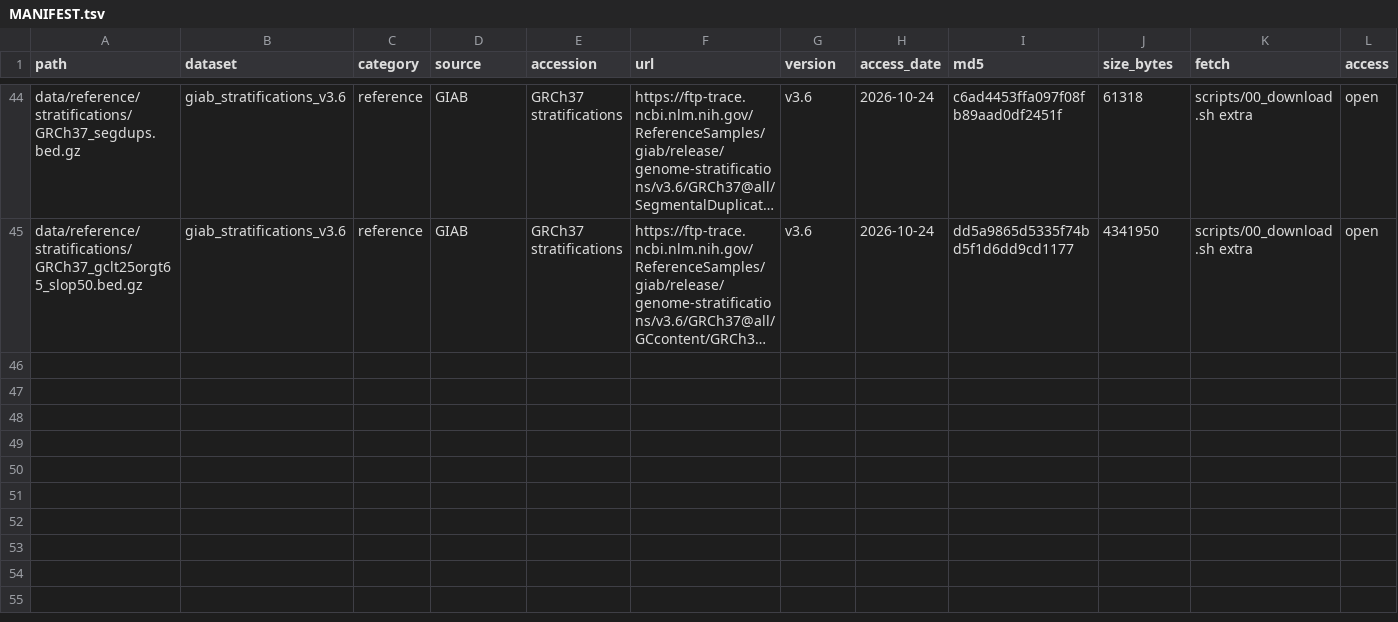
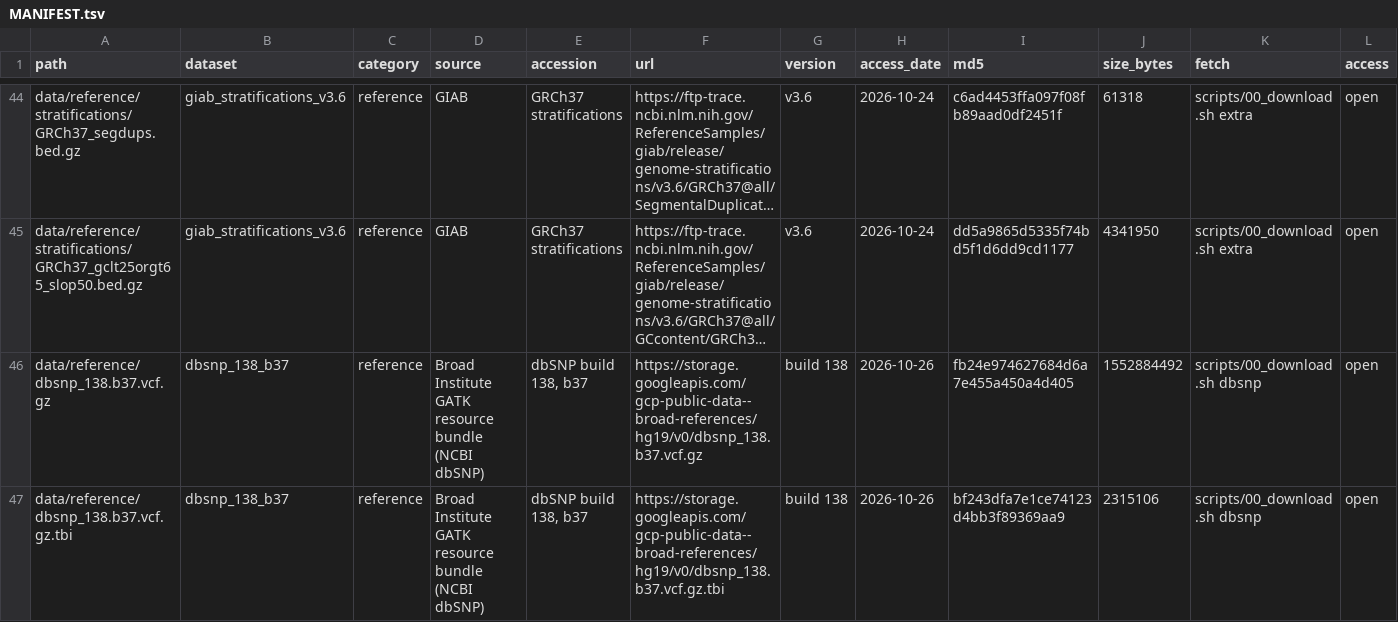
Before and after one commit to taowis/ngs-panel-validation, a TSV file: data/MANIFEST.tsv, drawn as a sheet; only a part is shown, gaps mark what is left out; long unchanged cells end in …; rows hold the shown columns only; the diff names each change by its address in the sheet, - before the commit and + after, or states it on an @@ line.

```diff
--- a/data/MANIFEST.tsv
+++ b/data/MANIFEST.tsv
+row 46: data/reference/dbsnp_138.b37.vcf.gz | dbsnp_138_b37 | reference | Broad Institute GATK resource bundle (NCBI dbSNP) | dbSNP build 138, b37 | https://storage.googleapis.com/gcp-public-data--broad-references/hg19/v0/dbsnp_138.b37.vcf.gz | build 138 | 2026-10-26 | fb24e974627684d6a7e455a450a4d405 | 1552884492 | scripts/00_download.sh dbsnp | open
+row 47: data/reference/dbsnp_138.b37.vcf.gz.tbi | dbsnp_138_b37 | reference | Broad Institute GATK resource bundle (NCBI dbSNP) | dbSNP build 138, b37 | https://storage.googleapis.com/gcp-public-data--broad-references/hg19/v0/dbsnp_138.b37.vcf.gz.tbi | build 138 | 2026-10-26 | bf243dfa7e1ce74123d4bb3f89369aa9 | 2315106 | scripts/00_download.sh dbsnp | open
```
Also changed, not shown: 9 other files.
